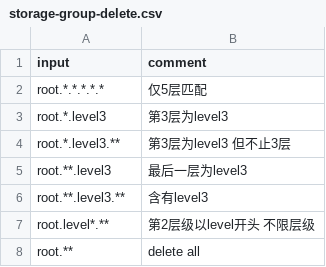
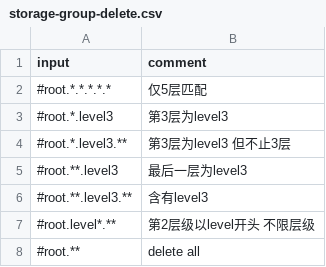
Before and after one commit to thulab/java-native-api-testcase, a CSV file: common/src/main/resources/data/tree/storage-group-delete.csv, drawn as a sheet.

```diff
--- a/common/src/main/resources/data/tree/storage-group-delete.csv
+++ b/common/src/main/resources/data/tree/storage-group-delete.csv
@@ -1,8 +1,8 @@
 input,comment
-root.*.*.*.*.*,仅5层匹配
-root.*.level3,第3层为level3
-root.*.level3.**,第3层为level3 但不止3层
-root.**.level3,最后一层为level3
-root.**.level3.**,含有level3
-root.level*.**,第2层级以level开头 不限层级
-root.**,delete all
+#root.*.*.*.*.*,仅5层匹配
+#root.*.level3,第3层为level3
+#root.*.level3.**,第3层为level3 但不止3层
+#root.**.level3,最后一层为level3
+#root.**.level3.**,含有level3
+#root.level*.**,第2层级以level开头 不限层级
+#root.**,delete all
```
